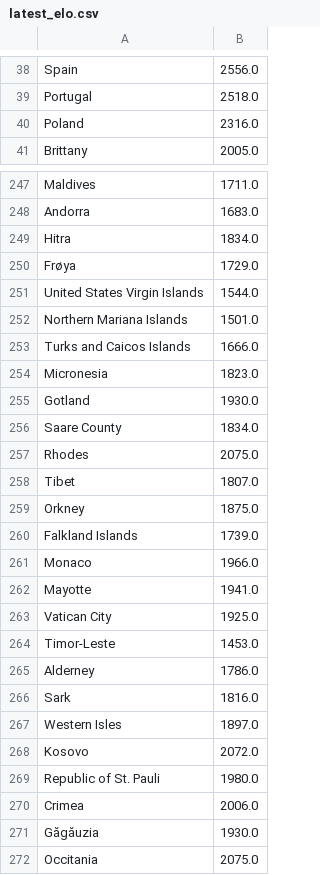
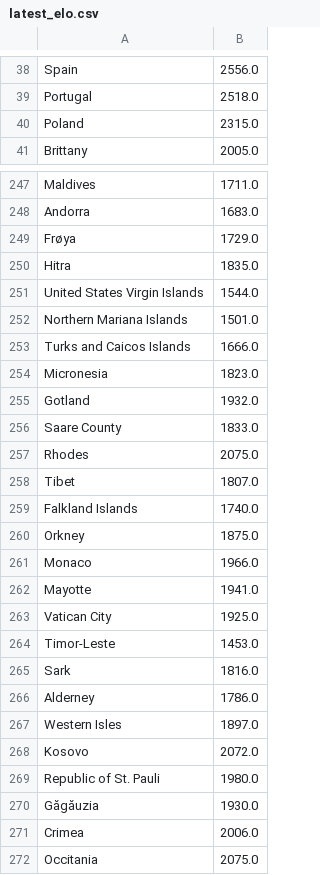
Before and after one commit to esaheki-cit/paul-the-octopus-2022, a CSV file: store/latest_elo.csv, drawn as a sheet; only a part is shown, gaps mark what is left out; the diff covers the shown part only.

```diff
--- a/store/latest_elo.csv
+++ b/store/latest_elo.csv
@@ -39,3 +39,3 @@ Spain,2556.0
 Portugal,2518.0
-Poland,2316.0
+Poland,2315.0
 Brittany,2005.0
@@ -248,4 +248,4 @@ Maldives,1711.0
 Andorra,1683.0
-Hitra,1834.0
 Frøya,1729.0
+Hitra,1835.0
 United States Virgin Islands,1544.0
@@ -254,8 +254,8 @@ Turks and Caicos Islands,1666.0
 Micronesia,1823.0
-Gotland,1930.0
-Saare County,1834.0
+Gotland,1932.0
+Saare County,1833.0
 Rhodes,2075.0
 Tibet,1807.0
+Falkland Islands,1740.0
 Orkney,1875.0
-Falkland Islands,1739.0
 Monaco,1966.0
@@ -264,4 +264,4 @@ Vatican City,1925.0
 Timor-Leste,1453.0
+Sark,1816.0
 Alderney,1786.0
-Sark,1816.0
 Western Isles,1897.0
@@ -269,4 +269,4 @@ Kosovo,2072.0
 Republic of St. Pauli,1980.0
+Găgăuzia,1930.0
 Crimea,2006.0
-Găgăuzia,1930.0
 Occitania,2075.0
```
Also changed, not shown: 11 moved rows and 17 edited cells elsewhere in this file, 1 other file.
